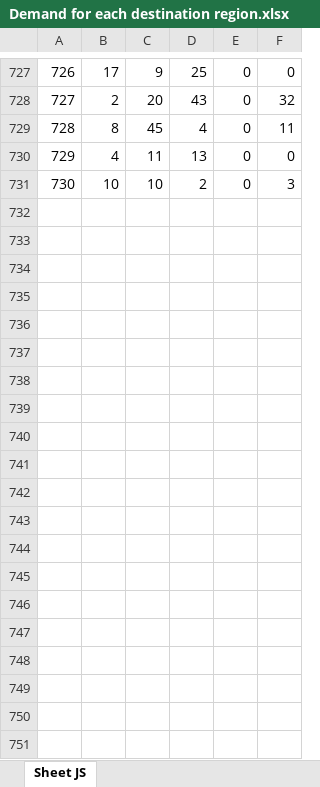
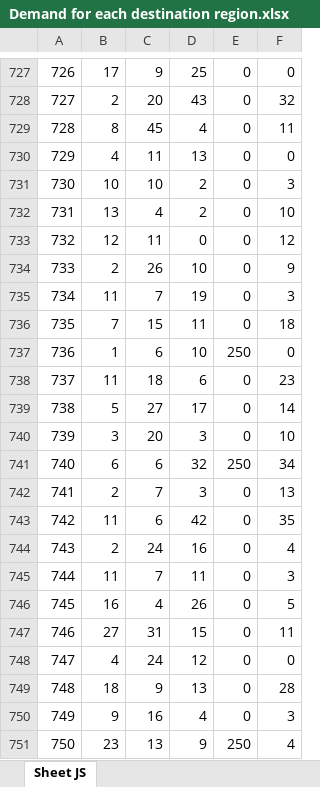
Before and after one commit to PanaTree/Game-Simulation, an Excel workbook: Demand for each destination region.xlsx, sheet Sheet JS, drawn as a sheet; only a part is shown, gaps mark what is left out; values as stored, in another font and other column widths than the file's, no borders; the diff covers the shown part only; the diff names each change by its address in the sheet, - before the commit and + after, or states it on an @@ line.

```diff
--- a/Demand for each destination region.xlsx (sheet Sheet JS)
+++ b/Demand for each destination region.xlsx (sheet Sheet JS)
+row 732: 731 | 13 | 4 | 2 | 0 | 10
+row 733: 732 | 12 | 11 | 0 | 0 | 12
+row 734: 733 | 2 | 26 | 10 | 0 | 9
+row 735: 734 | 11 | 7 | 19 | 0 | 3
+row 736: 735 | 7 | 15 | 11 | 0 | 18
+row 737: 736 | 1 | 6 | 10 | 250 | 0
+row 738: 737 | 11 | 18 | 6 | 0 | 23
+row 739: 738 | 5 | 27 | 17 | 0 | 14
+row 740: 739 | 3 | 20 | 3 | 0 | 10
+row 741: 740 | 6 | 6 | 32 | 250 | 34
+row 742: 741 | 2 | 7 | 3 | 0 | 13
+row 743: 742 | 11 | 6 | 42 | 0 | 35
+row 744: 743 | 2 | 24 | 16 | 0 | 4
+row 745: 744 | 11 | 7 | 11 | 0 | 3
+row 746: 745 | 16 | 4 | 26 | 0 | 5
+row 747: 746 | 27 | 31 | 15 | 0 | 11
+row 748: 747 | 4 | 24 | 12 | 0 | 0
+row 749: 748 | 18 | 9 | 13 | 0 | 28
+row 750: 749 | 9 | 16 | 4 | 0 | 3
+row 751: 750 | 23 | 13 | 9 | 250 | 4
```
Also changed, not shown: 113 added rows and 1 removed row elsewhere in this sheet, 2 other files.
